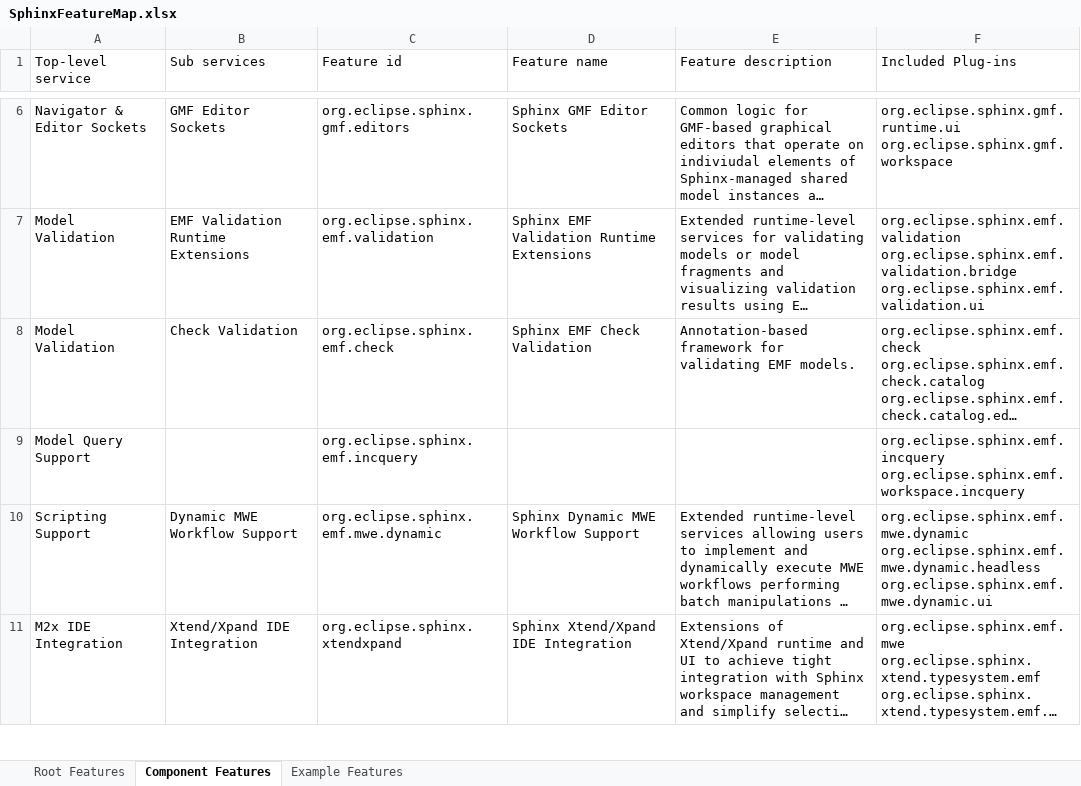
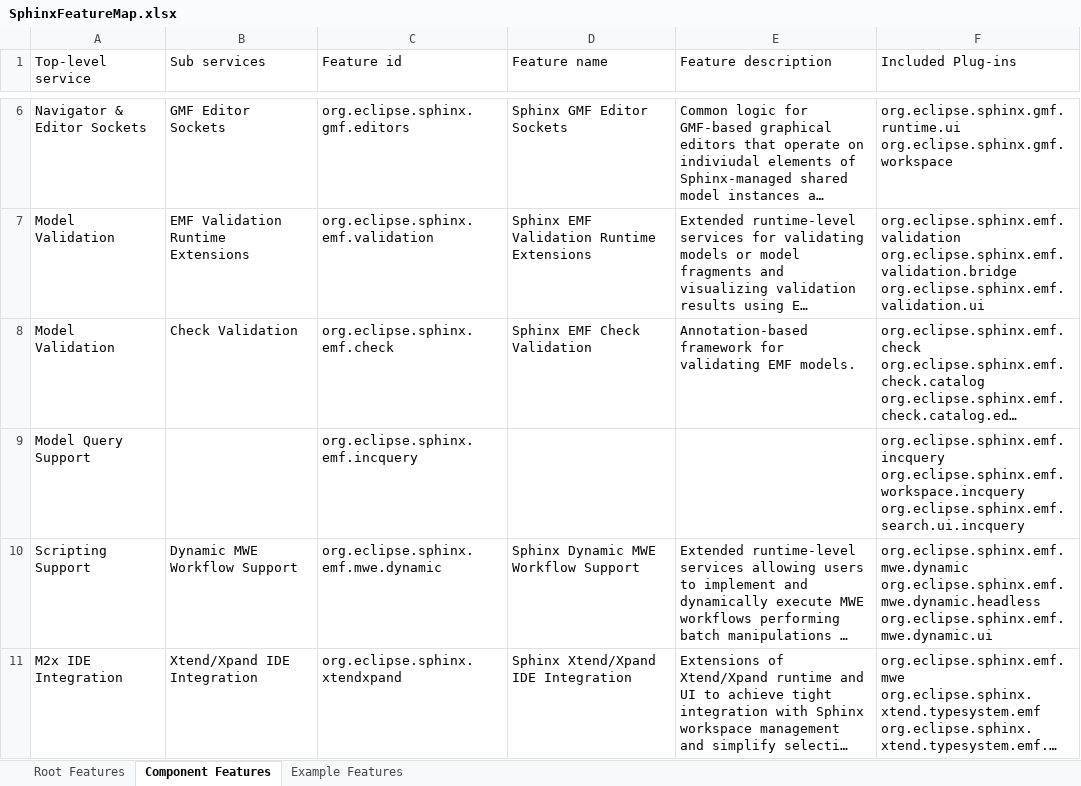
Before and after one commit to IncQueryLabs/org.eclipse.sphinx, an Excel workbook: docs/org.eclipse.sphinx.doc.design/excel/SphinxFeatureMap.xlsx, sheet Component Features, drawn as a sheet; only a part is shown, gaps mark what is left out; long unchanged cells end in …; values as stored, in another font and other column widths than the file's, no borders; table styles not drawn; ↵ is a line break in a cell; the diff covers the shown part only; the diff names each change by its address in the sheet, - before the commit and + after, or states it on an @@ line.

Commit message:
[ASSIGNED] Bug 458637 - EMF Model Search https://bugs.eclipse.org/bugs/show_bug.cgi?id=458637
Added Sphinx search features and updates docs.

```diff
--- a/docs/org.eclipse.sphinx.doc.design/excel/SphinxFeatureMap.xlsx (sheet Component Features)
+++ b/docs/org.eclipse.sphinx.doc.design/excel/SphinxFeatureMap.xlsx (sheet Component Features)
-F9 (Included Plug-ins): org.eclipse.sphinx.emf.incquery ↵ org.eclipse.sphinx.emf.workspace.incquery
+F9 (Included Plug-ins): org.eclipse.sphinx.emf.incquery ↵ org.eclipse.sphinx.emf.workspace.incquery ↵ org.eclipse.sphinx.emf.search.ui.incquery
```
Also changed, not shown: 1 added row elsewhere in this sheet, sheet Root Features, 28 other files.
